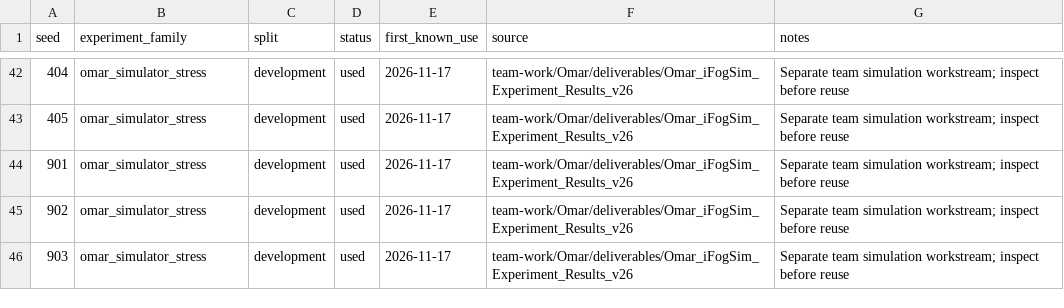
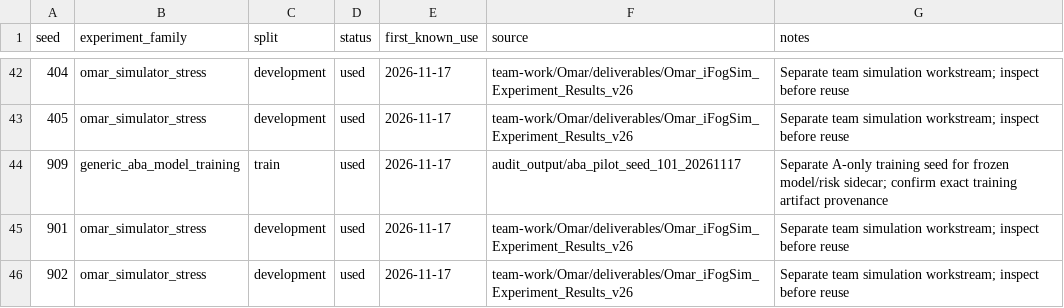
Before and after one commit to Mark1amgad/adaptive-iot-task-offloading, a CSV file: research/experiments/SEED_REGISTRY_V1.csv, drawn as a sheet; only a part is shown, gaps mark what is left out; the shorter side is filled out with more unchanged rows.

Commit message:
research: record A-only training seed in registry

```diff
--- a/research/experiments/SEED_REGISTRY_V1.csv
+++ b/research/experiments/SEED_REGISTRY_V1.csv
@@ -43,2 +43,3 @@ seed,experiment_family,split,status,first_known_use,source,notes
 405,omar_simulator_stress,development,used,2026-11-17,team-work/Omar/deliverables/Omar_iFogSim_Experiment_Results_v26,Separate team simulation workstream; inspect before reuse
+909,generic_aba_model_training,train,used,2026-11-17,audit_output/aba_pilot_seed_101_20261117,Separate A-only training seed for frozen model/risk sidecar; confirm exact training artifact provenance
 901,omar_simulator_stress,development,used,2026-11-17,team-work/Omar/deliverables/Omar_iFogSim_Experiment_Results_v26,Separate team simulation workstream; inspect before reuse
```
